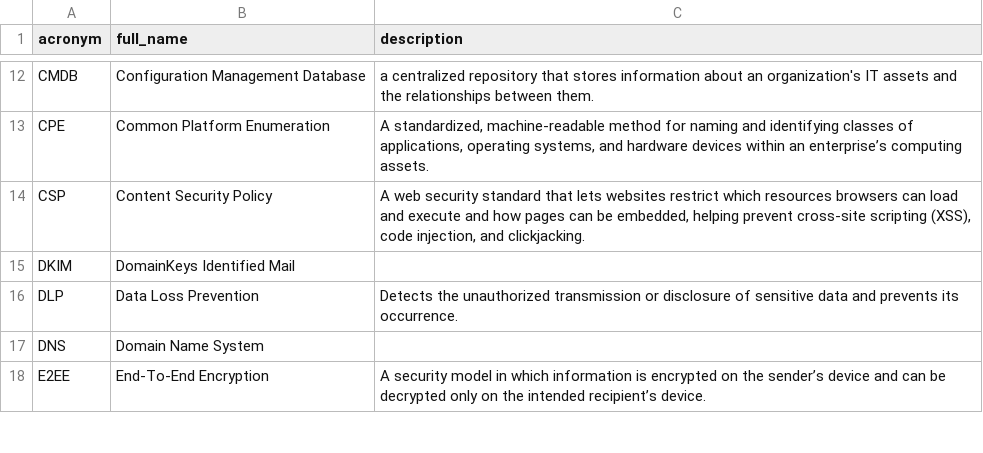
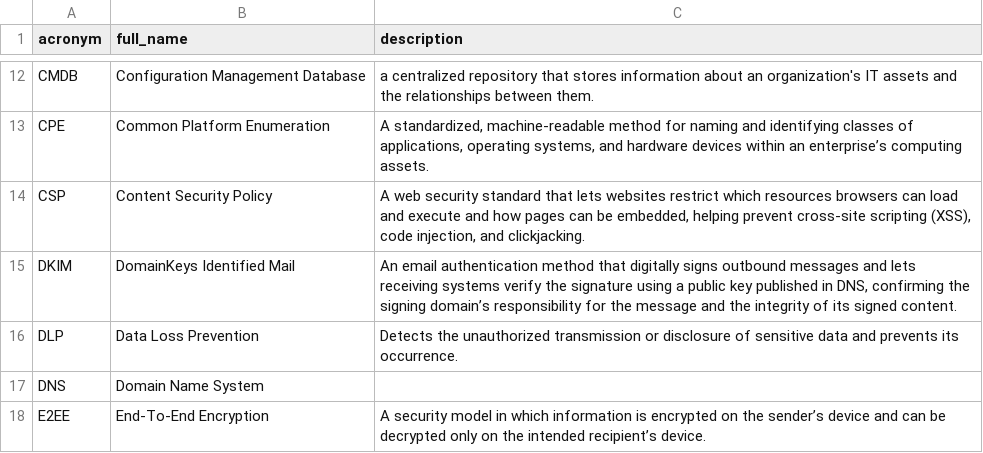
Before and after one commit to NoelStanfordOveson/mezmerize, a CSV file: data/is_engineering.csv, drawn as a sheet; only a part is shown, gaps mark what is left out.

```diff
--- a/data/is_engineering.csv
+++ b/data/is_engineering.csv
@@ -14,3 +14,3 @@ CPE,Common Platform Enumeration,"A standardized, machine-readable method for nam
 CSP,Content Security Policy,"A web security standard that lets websites restrict which resources browsers can load and execute and how pages can be embedded, helping prevent cross-site scripting (XSS), code injection, and clickjacking."
-DKIM,DomainKeys Identified Mail,
+DKIM,DomainKeys Identified Mail,"An email authentication method that digitally signs outbound messages and lets receiving systems verify the signature using a public key published in DNS, confirming the signing domain’s responsibility for the message and the integrity of its signed content."
 DLP,Data Loss Prevention,Detects the unauthorized transmission or disclosure of sensitive data and prevents its occurrence.
```
Also changed, not shown: data/certifications.csv, data/cloud_security.csv, 3 other files.
